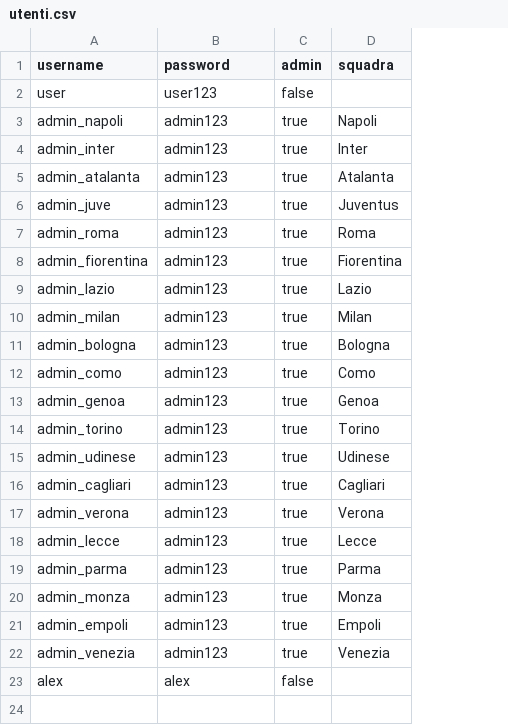
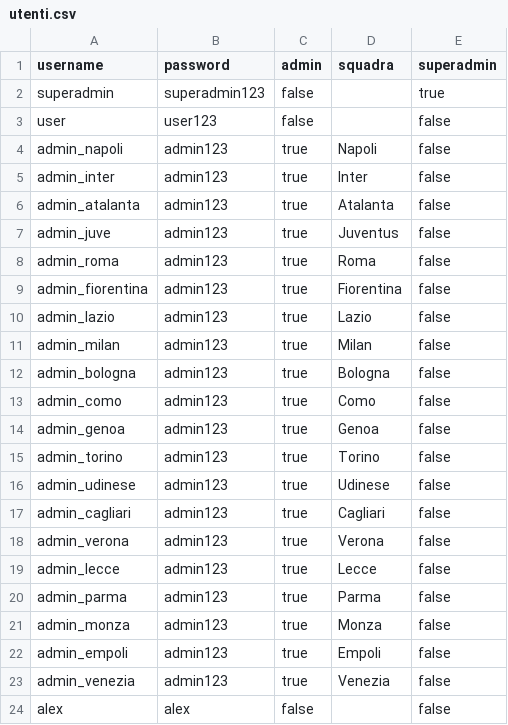
Before and after one commit to alextendee/SerieA, a CSV file: SerieA/data/utenti.csv, drawn as a sheet; addresses are those after the commit; the diff names each change by its address in the sheet, - before the commit and + after, or states it on an @@ line.

Commit message:
aggiunta superadmin

```diff
--- a/SerieA/data/utenti.csv
+++ b/SerieA/data/utenti.csv
+column E (superadmin), rows 3-24: all false
+row 2: superadmin | superadmin123 | false |  | true
```
Also changed, not shown: 19 other files.
